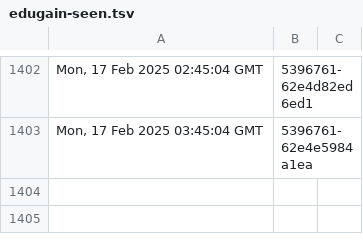
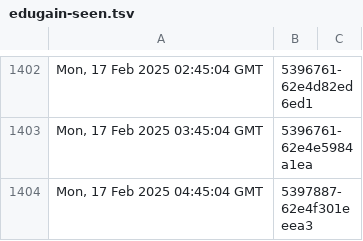
Before and after one commit to dnmvisser/test123, a TSV file: edugain-seen.tsv, drawn as a sheet; only a part is shown, gaps mark what is left out; the diff names each change by its address in the sheet, - before the commit and + after, or states it on an @@ line.

Commit message:
Add metadata with Etag '"5397887-62e4f301eeea3"' and Last-modified 'Mon, 17 Feb 2025 04:45:04 GMT'

```diff
--- a/edugain-seen.tsv
+++ b/edugain-seen.tsv
+row 1404: Mon, 17 Feb 2025 04:45:04 GMT | 5397887-62e4f301eeea3
```
Also changed, not shown: 1 other file.
